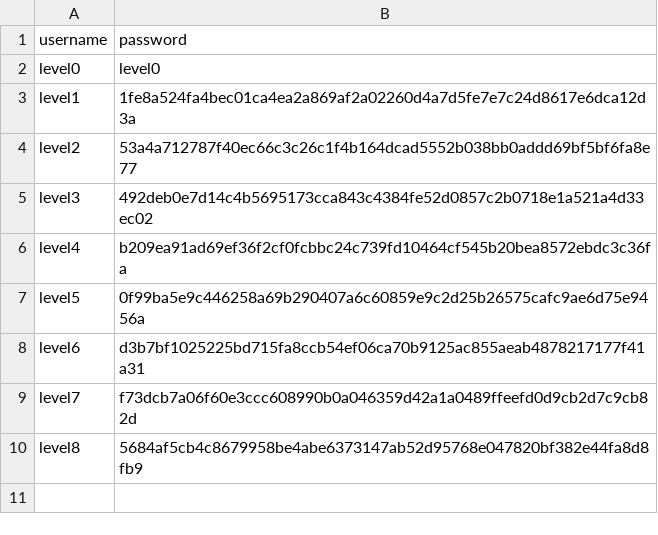
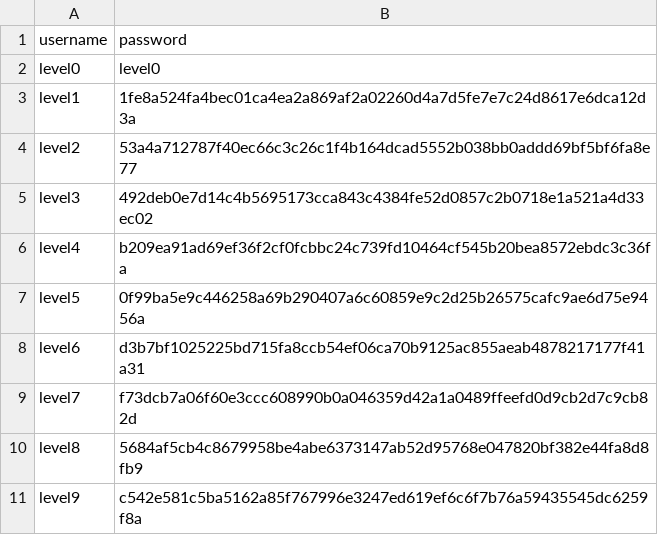
Before and after one commit to backslash-033/rainfall, a CSV file: data.csv, drawn as a sheet.

Commit message:
Level 8

```diff
--- a/data.csv
+++ b/data.csv
@@ -10 +10,2 @@ level7,f73dcb7a06f60e3ccc608990b0a046359d42a1a0489ffeefd0d9cb2d7c9cb82d
 level8,5684af5cb4c8679958be4abe6373147ab52d95768e047820bf382e44fa8d8fb9
+level9,c542e581c5ba5162a85f767996e3247ed619ef6c6f7b76a59435545dc6259f8a
```
Also changed, not shown: 2 other files.
